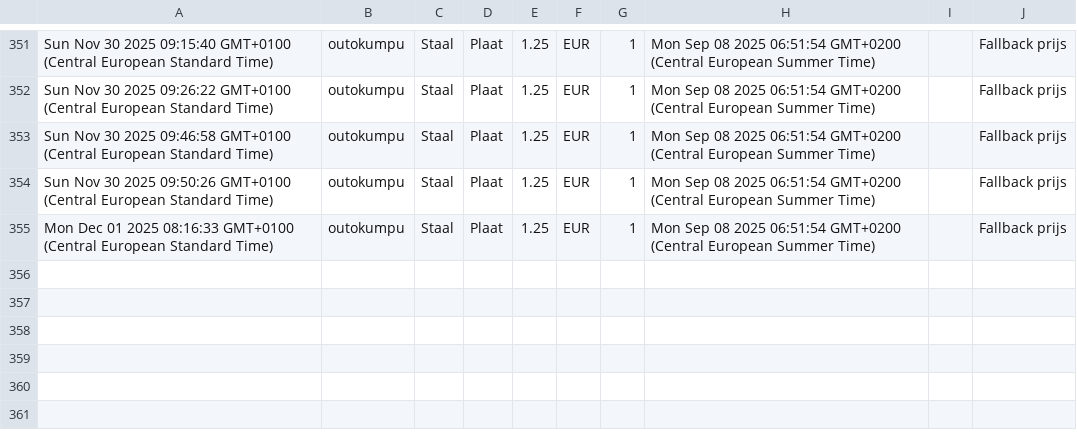
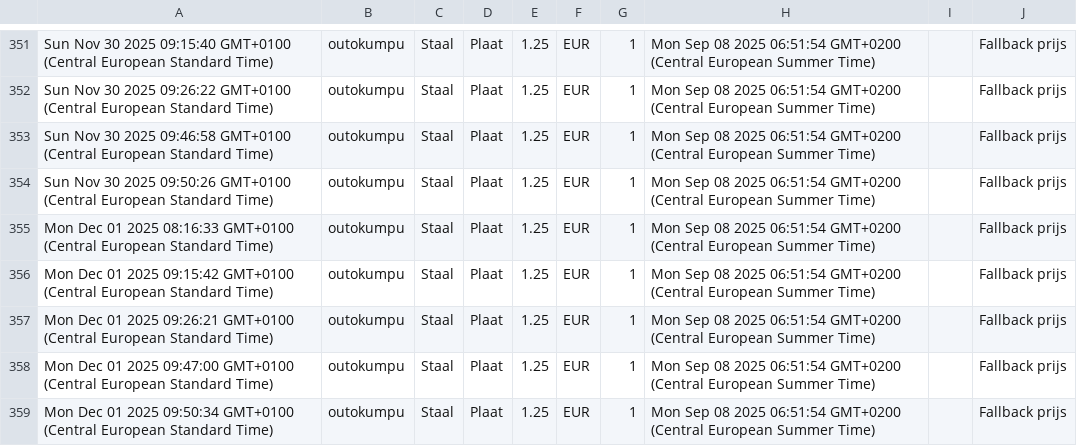
Before and after one commit to gerrit0492-create/Cost-forge-2, a CSV file: data/history.csv, drawn as a sheet; only a part is shown, gaps mark what is left out; the diff names each change by its address in the sheet, - before the commit and + after, or states it on an @@ line.

Commit message:
Update history.csv vanuit Google Sheets

```diff
--- a/data/history.csv
+++ b/data/history.csv
+row 356: Mon Dec 01 2025 09:15:42 GMT+0100 (Central European Standard Time) | outokumpu | Staal | Plaat | 1.25 | EUR | 1 | Mon Sep 08 2025 06:51:54 GMT+0200 (Central European Summer Time) |  | Fallback prijs
+row 357: Mon Dec 01 2025 09:26:21 GMT+0100 (Central European Standard Time) | outokumpu | Staal | Plaat | 1.25 | EUR | 1 | Mon Sep 08 2025 06:51:54 GMT+0200 (Central European Summer Time) |  | Fallback prijs
+row 358: Mon Dec 01 2025 09:47:00 GMT+0100 (Central European Standard Time) | outokumpu | Staal | Plaat | 1.25 | EUR | 1 | Mon Sep 08 2025 06:51:54 GMT+0200 (Central European Summer Time) |  | Fallback prijs
+row 359: Mon Dec 01 2025 09:50:34 GMT+0100 (Central European Standard Time) | outokumpu | Staal | Plaat | 1.25 | EUR | 1 | Mon Sep 08 2025 06:51:54 GMT+0200 (Central European Summer Time) |  | Fallback prijs
```
